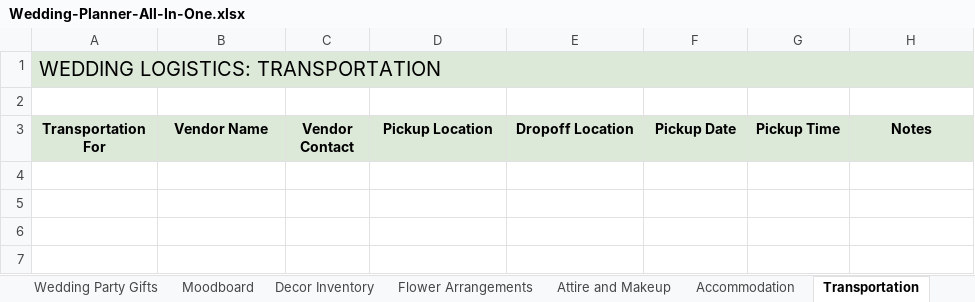
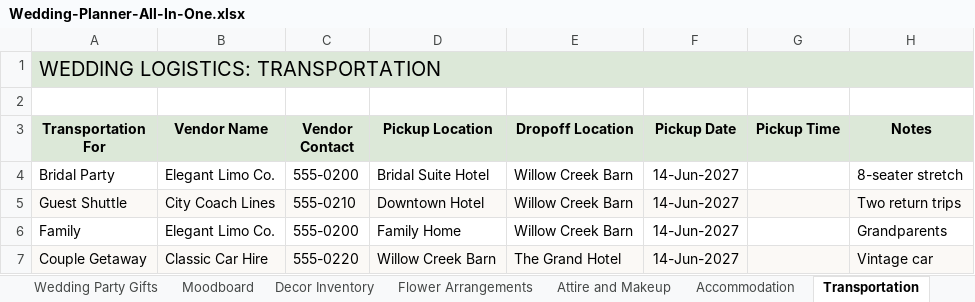
Before and after one commit to ninaportz23-blip/wedding-planner-etsy, an Excel workbook: dist/Wedding-Planner-All-In-One.xlsx, sheet Transportation, drawn as a sheet; values as stored, in another font and other column widths than the file's, no borders; the diff names each change by its address in the sheet, - before the commit and + after, or states it on an @@ line.

```diff
--- a/dist/Wedding-Planner-All-In-One.xlsx (sheet Transportation)
+++ b/dist/Wedding-Planner-All-In-One.xlsx (sheet Transportation)
+row 4: Bridal Party | Elegant Limo Co. | 555-0200 | Bridal Suite Hotel | Willow Creek Barn | 14-Jun-2027 |  | 8-seater stretch
+row 5: Guest Shuttle | City Coach Lines | 555-0210 | Downtown Hotel | Willow Creek Barn | 14-Jun-2027 |  | Two return trips
+row 6: Family | Elegant Limo Co. | 555-0200 | Family Home | Willow Creek Barn | 14-Jun-2027 |  | Grandparents
+row 7: Couple Getaway | Classic Car Hire | 555-0220 | Willow Creek Barn | The Grand Hotel | 14-Jun-2027 |  | Vintage car
```
Also changed, not shown: sheet Venue Comparison, sheet Attire and Makeup, charts or pictures, 18 other files.
